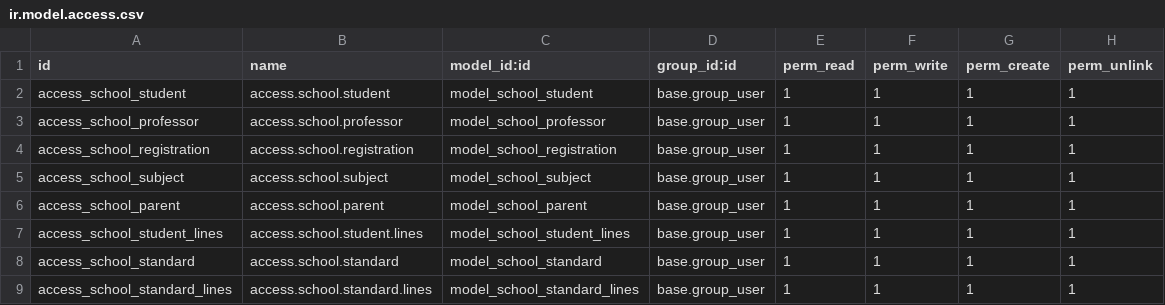
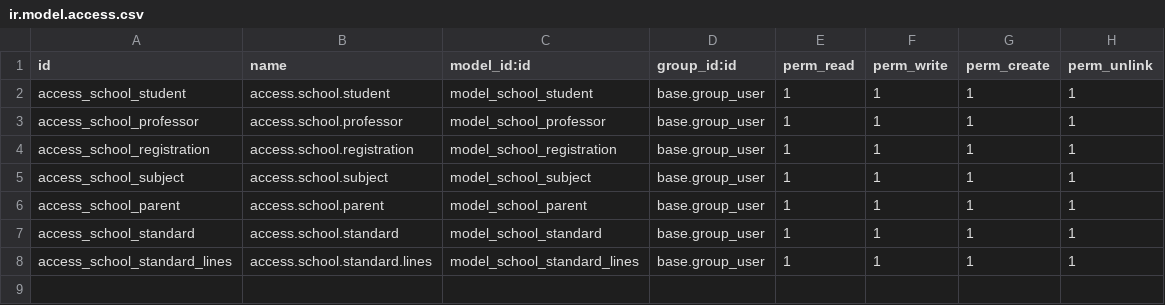
Before and after one commit to dev-floweazy/floweazy_tranning, a CSV file: sandhya_school/security/ir.model.access.csv, drawn as a sheet.

```diff
--- a/sandhya_school/security/ir.model.access.csv
+++ b/sandhya_school/security/ir.model.access.csv
@@ -6,3 +6,2 @@ access_school_subject,access.school.subject,model_school_subject,base.group_user
 access_school_parent,access.school.parent,model_school_parent,base.group_user,1,1,1,1
-access_school_student_lines,access.school.student.lines,model_school_student_lines,base.group_user,1,1,1,1
 access_school_standard,access.school.standard,model_school_standard,base.group_user,1,1,1,1
```
Also changed, not shown: 12 other files.
